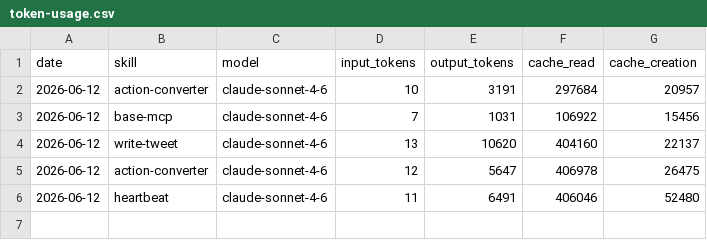
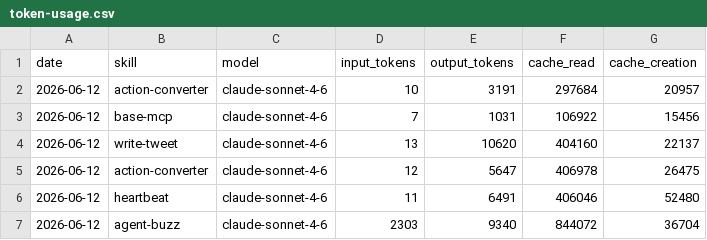
Before and after one commit to aeoncity-hub/my-aeon, a CSV file: memory/token-usage.csv, drawn as a sheet.

Commit message:
chore(agent-buzz): auto-commit 2026-06-12

```diff
--- a/memory/token-usage.csv
+++ b/memory/token-usage.csv
@@ -6 +6,2 @@ date,skill,model,input_tokens,output_tokens,cache_read,cache_creation
 2026-06-12,heartbeat,claude-sonnet-4-6,11,6491,406046,52480
+2026-06-12,agent-buzz,claude-sonnet-4-6,2303,9340,844072,36704
```
Also changed, not shown: 4 other files.
